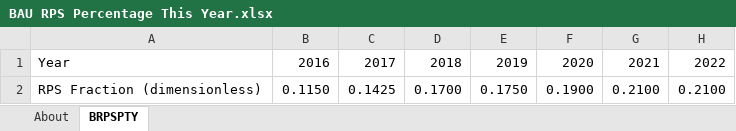
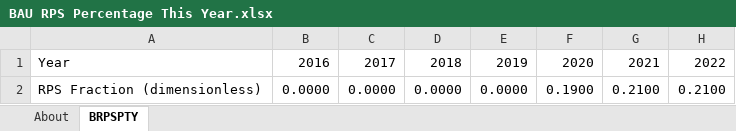
Before and after one commit to EnergyInnovation/eps-india, an Excel workbook: InputData/elec/BRPSPTY/BAU RPS Percentage This Year.xlsx, sheet BRPSPTY, drawn as a sheet; only a part is shown; values as stored, in another font and other column widths than the file's, no borders; the diff names each change by its address in the sheet, - before the commit and + after, or states it on an @@ line.

Commit message:
Remove BRPSPTY values for 2018 and 2019

```diff
--- a/InputData/elec/BRPSPTY/BAU RPS Percentage This Year.xlsx (sheet BRPSPTY)
+++ b/InputData/elec/BRPSPTY/BAU RPS Percentage This Year.xlsx (sheet BRPSPTY)
-B2: 0.1150
+B2: 0.0000
-C2: 0.1425
+C2: 0.0000
-D2: 0.1700
+D2: 0.0000
-E2: 0.1750
+E2: 0.0000
```
Also changed, not shown: sheet About, 1 other file.
